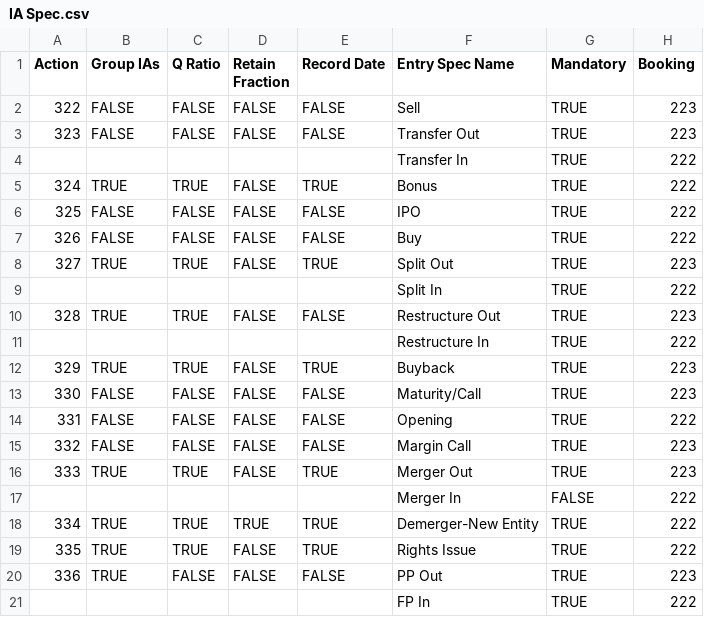
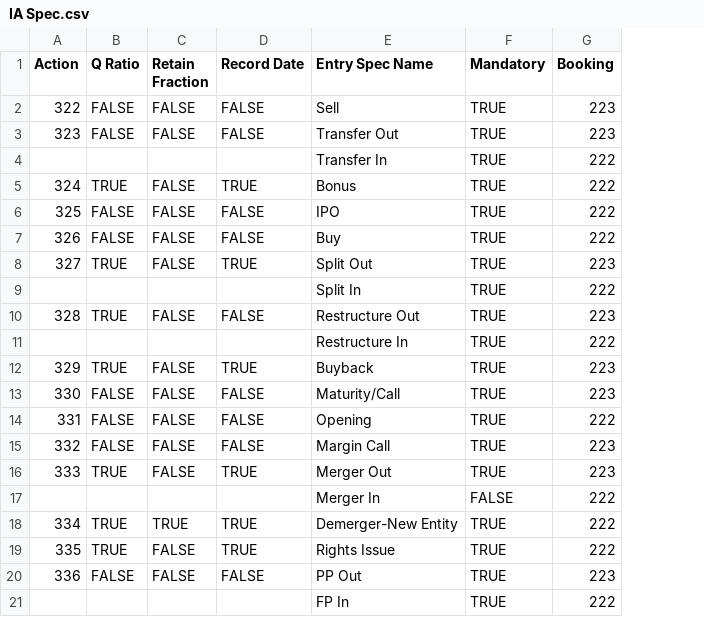
Before and after one commit to jofatmofn/persmony, a CSV file: src/main/resources/IA Spec.csv, drawn as a sheet; only a part is shown; the diff names each change by its address in the sheet, - before the commit and + after, or states it on an @@ line.

Commit message:
Removed ContractEq entity. IsinAction --> Action relation is no longer optional/nullable. IsinAction --> Contract relation ==> Action --> Contract Contract <--> SAT relation ==> Action <--> SAT

```diff
--- a/src/main/resources/IA Spec.csv
+++ b/src/main/resources/IA Spec.csv
-column B (Group IAs), rows 2-20: FALSE | FALSE |  | TRUE | FALSE | FALSE | TRUE |  | TRUE |  | TRUE | FALSE | FALSE | FALSE | TRUE |  | TRUE | TRUE | TRUE
```
Also changed, not shown: 15 other files.
